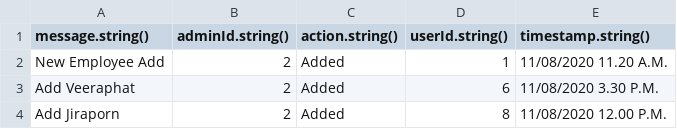
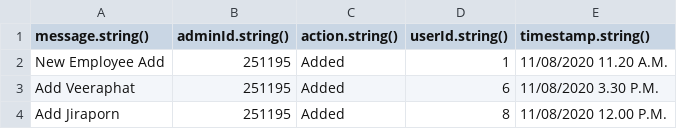
Before and after one commit to krittin1/what-is-good-in-pattaya, a CSV file: postman/changeLog.csv, drawn as a sheet.

Commit message:
[Edit] at postman/changLog.csv change adminId from 2 to 251195

```diff
--- a/postman/changeLog.csv
+++ b/postman/changeLog.csv
@@ -1,4 +1,4 @@
 message.string(),adminId.string(),action.string(),userId.string(),timestamp.string()
-New Employee Add,"2",Added,"1", 11/08/2020 11.20 A.M.
-Add Veeraphat,"2",Added,"6", 11/08/2020 3.30 P.M.
-Add Jiraporn,"2",Added,"8", 11/08/2020 12.00 P.M.
+New Employee Add,"251195",Added,"1", 11/08/2020 11.20 A.M.
+Add Veeraphat,"251195",Added,"6", 11/08/2020 3.30 P.M.
+Add Jiraporn,"251195",Added,"8", 11/08/2020 12.00 P.M.
```
